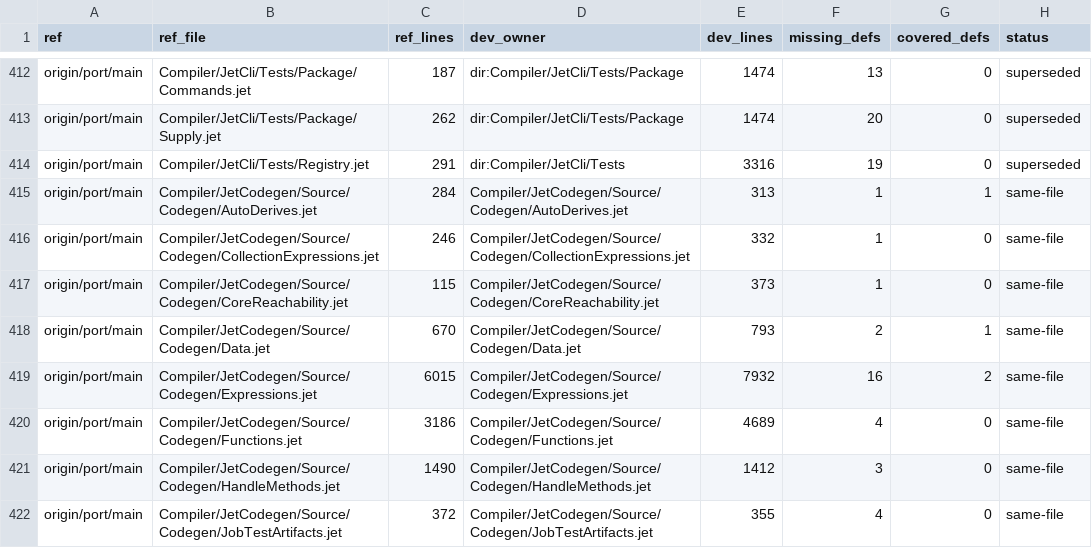
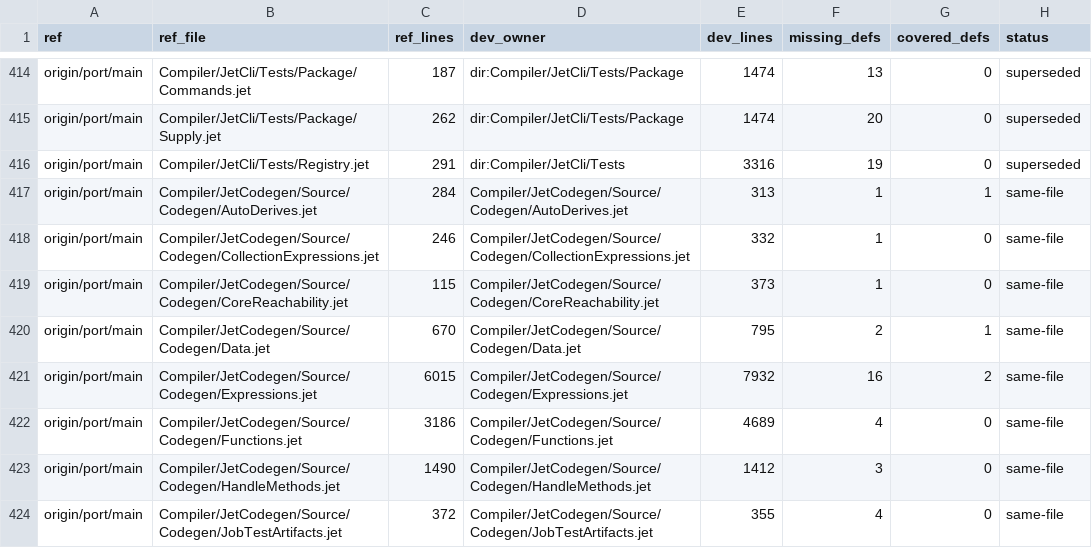
Before and after one commit to jet-language/jet, a TSV file: Docs/audits/rust-exit-parity/reintegrate-areas.tsv, drawn as a sheet; only a part is shown, gaps mark what is left out; the diff covers the shown part only.

```diff
--- a/Docs/audits/rust-exit-parity/reintegrate-areas.tsv
+++ b/Docs/audits/rust-exit-parity/reintegrate-areas.tsv
@@ -417,3 +419,3 @@ origin/port/main	Compiler/JetCodegen/Source/Codegen/CollectionExpressions.jet	24
 origin/port/main	Compiler/JetCodegen/Source/Codegen/CoreReachability.jet	115	Compiler/JetCodegen/Source/Codegen/CoreReachability.jet	373	1	0	same-file
-origin/port/main	Compiler/JetCodegen/Source/Codegen/Data.jet	670	Compiler/JetCodegen/Source/Codegen/Data.jet	793	2	1	same-file
+origin/port/main	Compiler/JetCodegen/Source/Codegen/Data.jet	670	Compiler/JetCodegen/Source/Codegen/Data.jet	795	2	1	same-file
 origin/port/main	Compiler/JetCodegen/Source/Codegen/Expressions.jet	6015	Compiler/JetCodegen/Source/Codegen/Expressions.jet	7932	16	2	same-file
```
Also changed, not shown: 4 added rows and 47 edited cells elsewhere in this file, 7 other files.
